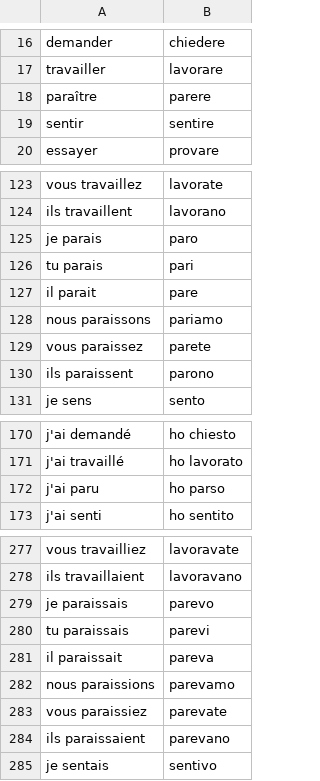
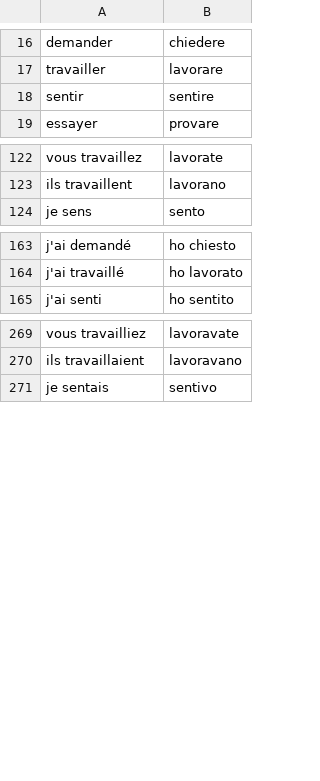
Before and after one commit to caarmen/flashcards, a CSV file: sample/verbs-french-italian.csv, drawn as a sheet; only a part is shown, gaps mark what is left out.

Commit message:
Remove parere from sample italian verbs file (sembrare is more common and is regular)

```diff
--- a/sample/verbs-french-italian.csv
+++ b/sample/verbs-french-italian.csv
@@ -17,3 +17,2 @@ demander,chiedere
 travailler,lavorare
-paraître,parere
 sentir,sentire
@@ -124,8 +123,2 @@ vous travaillez,lavorate
 ils travaillent,lavorano
-je parais,paro
-tu parais,pari
-il parait,pare
-nous paraissons,pariamo
-vous paraissez,parete
-ils paraissent,parono
 je sens,sento
@@ -171,3 +164,2 @@ j'ai demandé,ho chiesto
 j'ai travaillé,ho lavorato
-j'ai paru,ho parso
 j'ai senti,ho sentito
@@ -278,8 +270,2 @@ vous travailliez,lavoravate
 ils travaillaient,lavoravano
-je paraissais,parevo
-tu paraissais,parevi
-il paraissait,pareva
-nous paraissions,parevamo
-vous paraissiez,parevate
-ils paraissaient,parevano
 je sentais,sentivo
```
